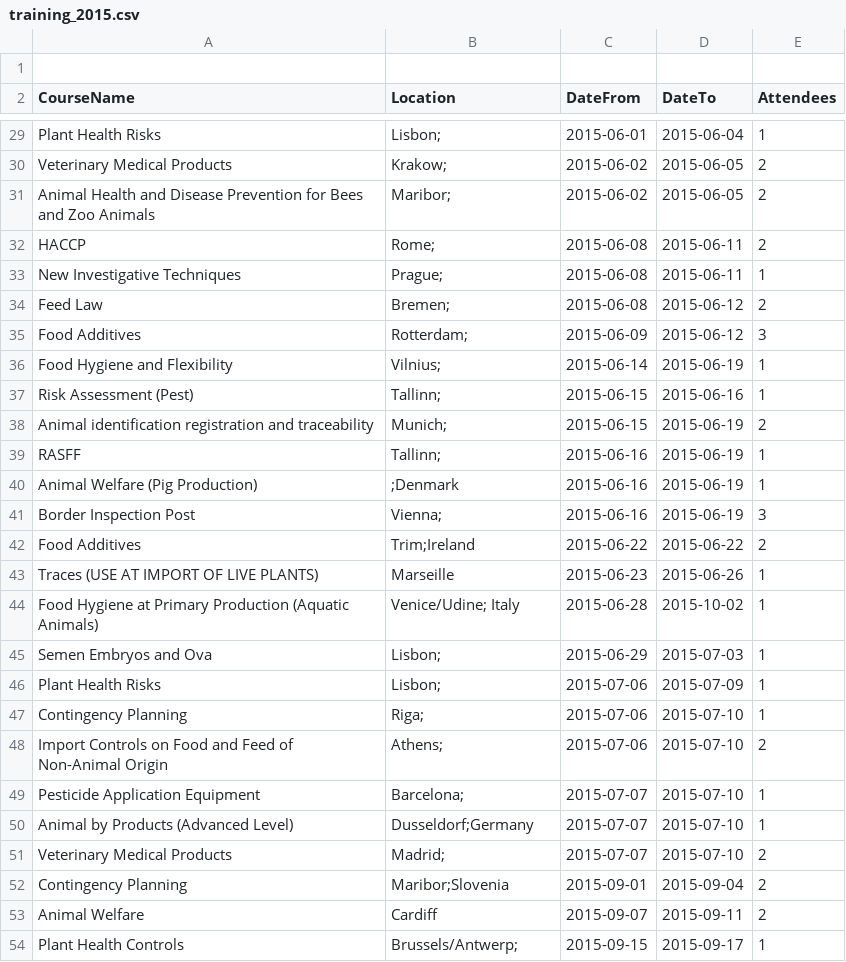
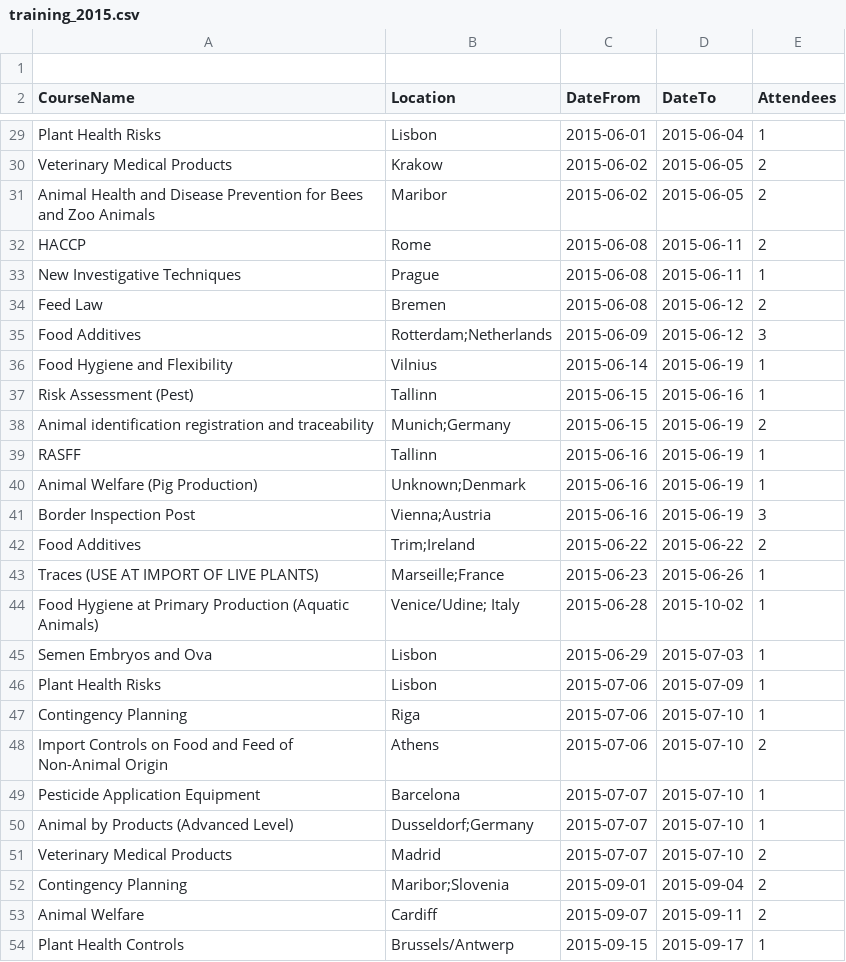
Before and after one commit to HumbleData/beginners-data-workshop, a CSV file: data/food_training/training_2015.csv, drawn as a sheet; only a part is shown, gaps mark what is left out; the diff covers the shown part only; the diff names each change by its address in the sheet, - before the commit and + after, or states it on an @@ line.

```diff
--- a/data/food_training/training_2015.csv
+++ b/data/food_training/training_2015.csv
-B29 (Location): Lisbon;
+B29 (Location): Lisbon
-B30 (Location): Krakow;
+B30 (Location): Krakow
-B31 (Location): Maribor;
+B31 (Location): Maribor
-B32 (Location): Rome;
+B32 (Location): Rome
-B33 (Location): Prague;
+B33 (Location): Prague
-B34 (Location): Bremen;
+B34 (Location): Bremen
-B35 (Location): Rotterdam;
+B35 (Location): Rotterdam;Netherlands
-B36 (Location): Vilnius;
+B36 (Location): Vilnius
-B37 (Location): Tallinn;
+B37 (Location): Tallinn
-B38 (Location): Munich;
+B38 (Location): Munich;Germany
-B39 (Location): Tallinn;
+B39 (Location): Tallinn
-B40 (Location): ;Denmark
+B40 (Location): Unknown;Denmark
-B41 (Location): Vienna;
+B41 (Location): Vienna;Austria
-B43 (Location): Marseille
+B43 (Location): Marseille;France
-B45:B46 (Location): Lisbon;
+B45:B46 (Location): Lisbon
-B47 (Location): Riga;
+B47 (Location): Riga
-B48 (Location): Athens;
+B48 (Location): Athens
-B49 (Location): Barcelona;
+B49 (Location): Barcelona
-B51 (Location): Madrid;
+B51 (Location): Madrid
-B54 (Location): Brussels/Antwerp;
+B54 (Location): Brussels/Antwerp
```
Also changed, not shown: 70 edited cells elsewhere in this file, data/food_training/training_2014.csv, data/food_training/training_2016.csv, 25 other files.
